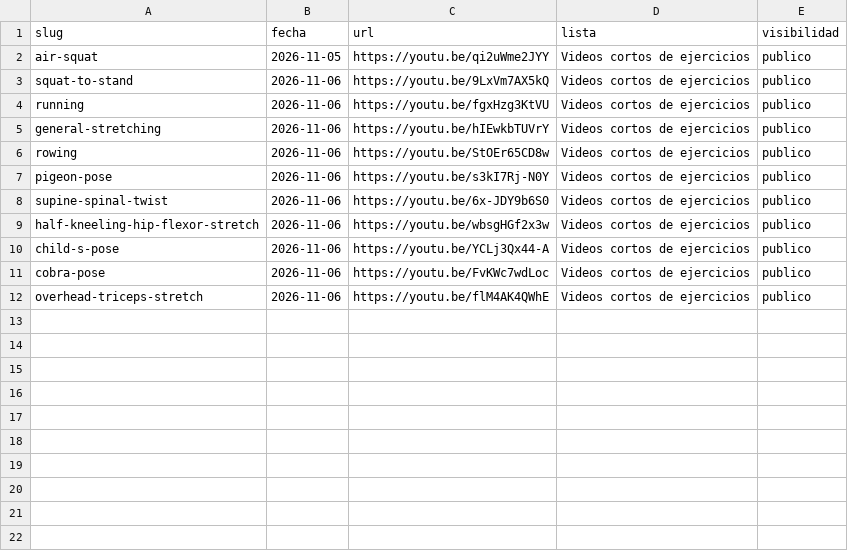
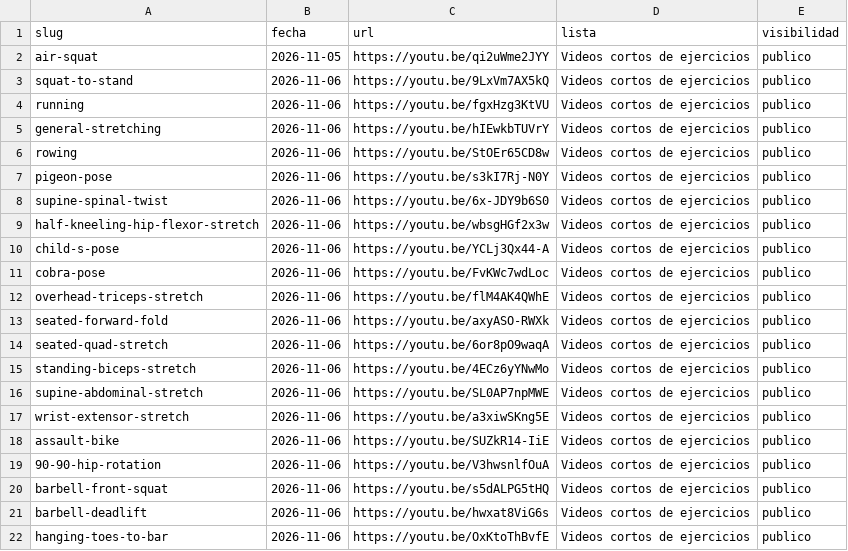
Before and after one commit to nestorlesna/CrossFitLes-videos, a CSV file: cortos-subidos.csv, drawn as a sheet.

```diff
--- a/cortos-subidos.csv
+++ b/cortos-subidos.csv
@@ -12 +12,11 @@ cobra-pose;2026-11-06;https://youtu.be/FvKWc7wdLoc;Videos cortos de ejercicios;p
 overhead-triceps-stretch;2026-11-06;https://youtu.be/flM4AK4QWhE;Videos cortos de ejercicios;publico
+seated-forward-fold;2026-11-06;https://youtu.be/axyASO-RWXk;Videos cortos de ejercicios;publico
+seated-quad-stretch;2026-11-06;https://youtu.be/6or8pO9waqA;Videos cortos de ejercicios;publico
+standing-biceps-stretch;2026-11-06;https://youtu.be/4ECz6yYNwMo;Videos cortos de ejercicios;publico
+supine-abdominal-stretch;2026-11-06;https://youtu.be/SL0AP7npMWE;Videos cortos de ejercicios;publico
+wrist-extensor-stretch;2026-11-06;https://youtu.be/a3xiwSKng5E;Videos cortos de ejercicios;publico
+assault-bike;2026-11-06;https://youtu.be/SUZkR14-IiE;Videos cortos de ejercicios;publico
+90-90-hip-rotation;2026-11-06;https://youtu.be/V3hwsnlfOuA;Videos cortos de ejercicios;publico
+barbell-front-squat;2026-11-06;https://youtu.be/s5dALPG5tHQ;Videos cortos de ejercicios;publico
+barbell-deadlift;2026-11-06;https://youtu.be/hwxat8ViG6s;Videos cortos de ejercicios;publico
+hanging-toes-to-bar;2026-11-06;https://youtu.be/OxKtoThBvfE;Videos cortos de ejercicios;publico
```
Also changed, not shown: vinculos.csv, 12 other files.
